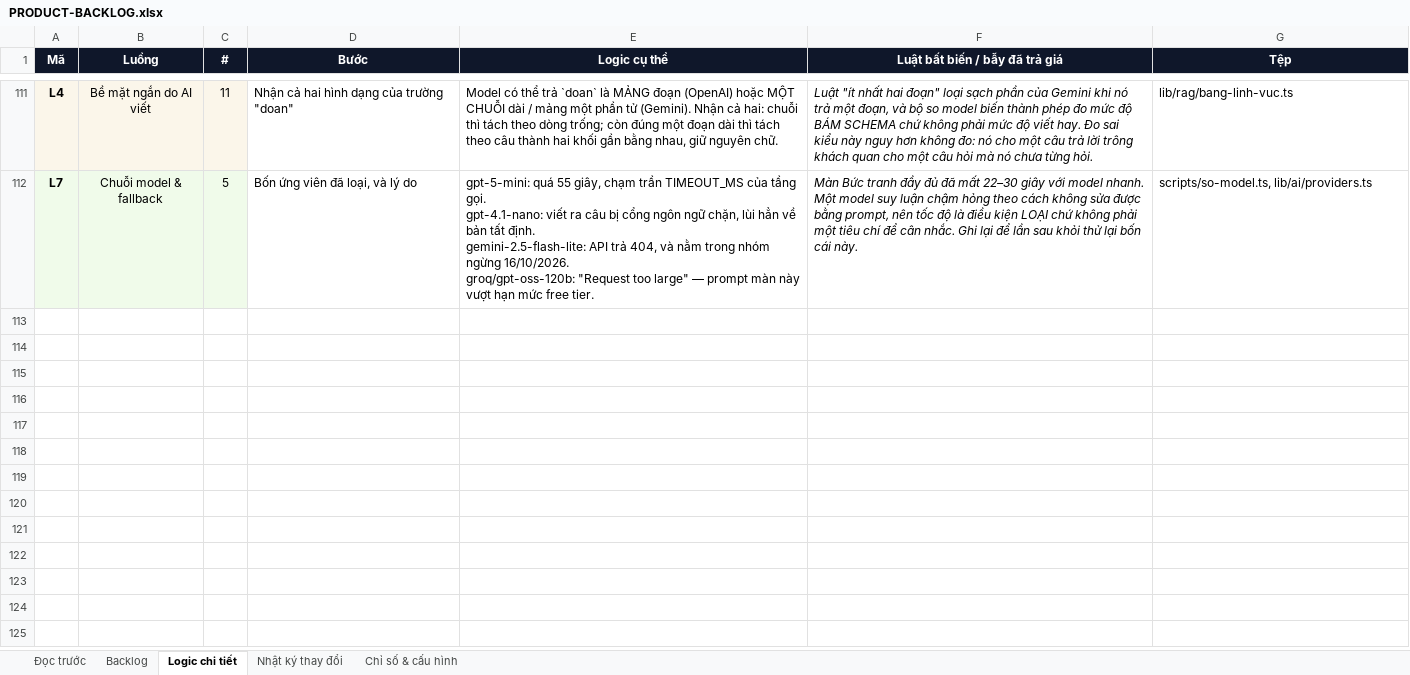
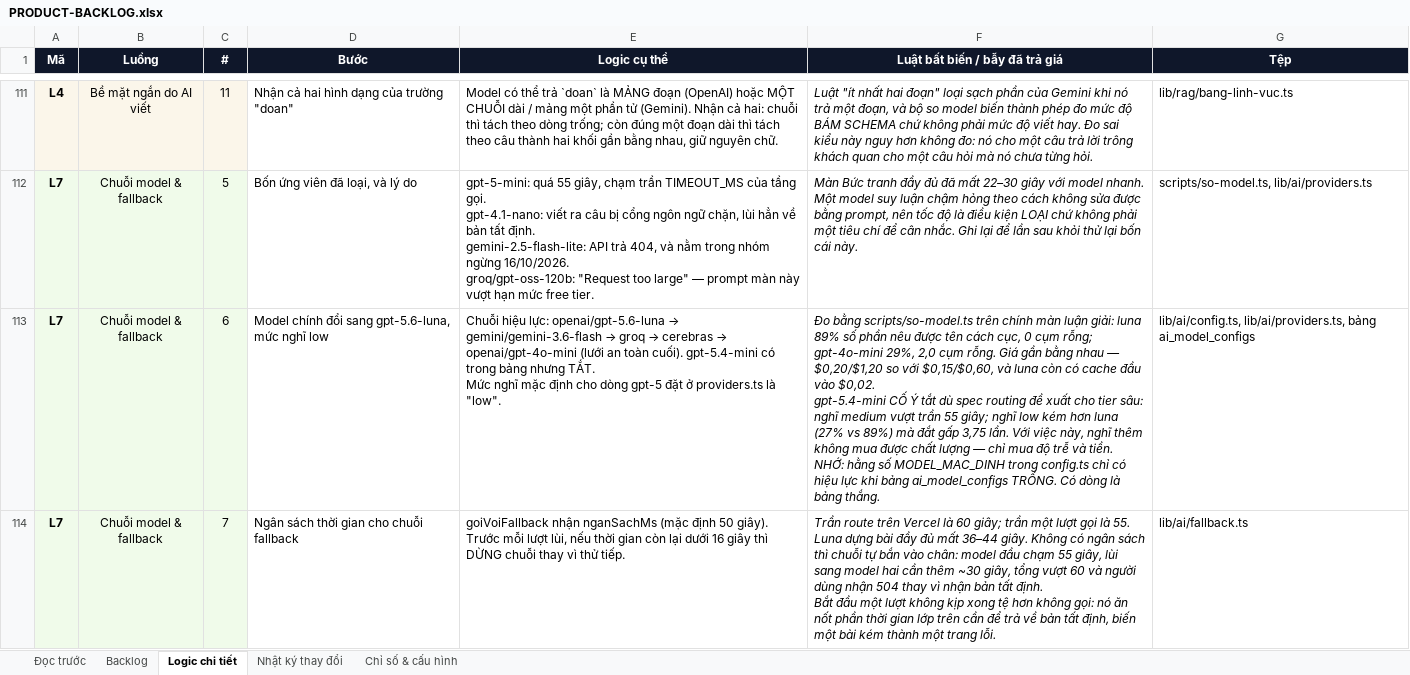
Before and after one commit to Hieuzz05/Celestia-tuvi, an Excel workbook: PRODUCT-BACKLOG.xlsx, sheet Logic chi tiết, drawn as a sheet; only a part is shown, gaps mark what is left out; values as stored, in another font and other column widths than the file's, no borders; ↵ is a line break in a cell; the diff names each change by its address in the sheet, - before the commit and + after, or states it on an @@ line.

```diff
--- a/PRODUCT-BACKLOG.xlsx (sheet Logic chi tiết)
+++ b/PRODUCT-BACKLOG.xlsx (sheet Logic chi tiết)
+row 113: L7 | Chuỗi model & fallback | 6 | Model chính đổi sang gpt-5.6-luna, mức nghĩ low | Chuỗi hiệu lực: openai/gpt-5.6-luna → gemini/gemini-3.6-flash → groq → cerebras → openai/gpt-4o-mini (lưới an toàn cuối). gpt-5.4-mini có trong bảng nhưng TẮT. ↵ Mức nghĩ mặc định cho dòng gpt-5 đặt ở providers.ts là "low". | Đo bằng scripts/so-model.ts trên chính màn luận giải: luna 89% số phần nêu được tên cách cục, 0 cụm rỗng; gpt-4o-mini 29%, 2,0 cụm rỗng. Giá gần bằng nhau — $0,20/$1,20 so với $0,15/$0,60, và luna còn có cache đầu vào $0,02. ↵ gpt-5.4-mini CỐ Ý tắt dù spec routing đề xuất cho tier sâu: nghĩ medium vượt trần 55 giây; nghĩ low kém hơn luna (27% vs 89%) mà đắt gấp 3,75 lần. Với việc này, nghĩ thêm không mua được chất lượng — chỉ mua độ trễ và tiền. ↵ NHỚ: hằng số MODEL_MAC_DINH trong config.ts chỉ có hiệu lực khi bảng ai_model_configs TRỐNG. Có dòng là bảng thắng. | lib/ai/config.ts, lib/ai/providers.ts, bảng ai_model_configs
+row 114: L7 | Chuỗi model & fallback | 7 | Ngân sách thời gian cho chuỗi fallback | goiVoiFallback nhận nganSachMs (mặc định 50 giây). Trước mỗi lượt lùi, nếu thời gian còn lại dưới 16 giây thì DỪNG chuỗi thay vì thử tiếp. | Trần route trên Vercel là 60 giây; trần một lượt gọi là 55. Luna dựng bài đầy đủ mất 36–44 giây. Không có ngân sách thì chuỗi tự bắn vào chân: model đầu chạm 55 giây, lùi sang model hai cần thêm ~30 giây, tổng vượt 60 và người dùng nhận 504 thay vì nhận bản tất định. ↵ Bắt đầu một lượt không kịp xong tệ hơn không gọi: nó ăn nốt phần thời gian lớp trên cần để trả về bản tất định, biến một bài kém thành một trang lỗi. | lib/ai/fallback.ts
```
Also changed, not shown: sheet Chỉ số & cấu hình, sheet Nhật ký thay đổi, sheet Backlog, 4 other files.
